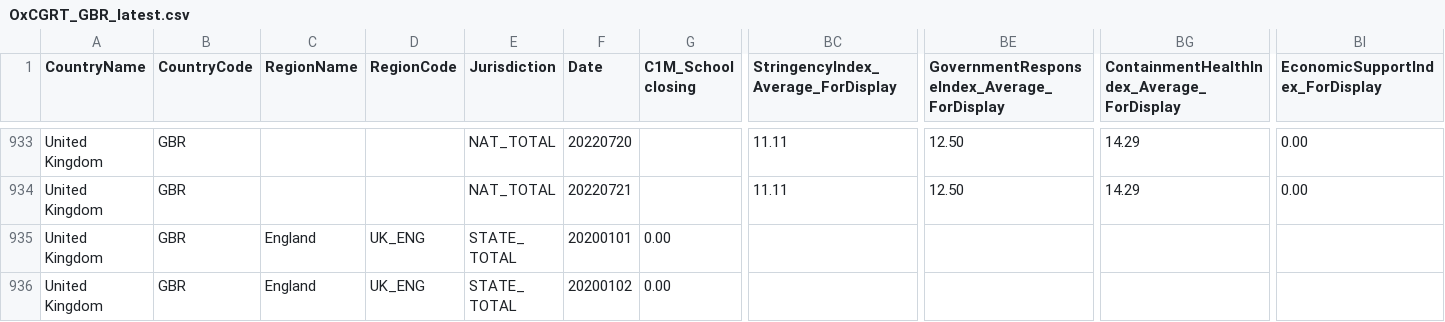
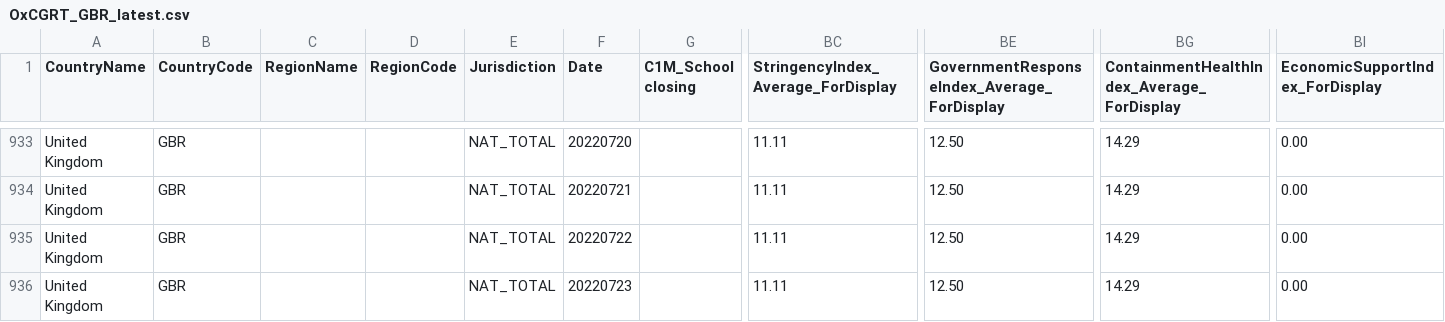
Before and after one commit to bernardoandretti/covid-policy-tracker, a CSV file: data/United Kingdom/OxCGRT_GBR_latest.csv, drawn as a sheet; only a part is shown, gaps mark what is left out; the shorter side is filled out with more unchanged rows; rows hold the shown columns only; the diff covers the shown part only; the diff names each change by its address in the sheet, - before the commit and + after, or states it on an @@ line.

```diff
--- a/data/United Kingdom/OxCGRT_GBR_latest.csv
+++ b/data/United Kingdom/OxCGRT_GBR_latest.csv
+row 935: United Kingdom | GBR |  |  | NAT_TOTAL | 20220722 |  | 11.11 | 12.50 | 14.29 | 0.00
+row 936: United Kingdom | GBR |  |  | NAT_TOTAL | 20220723 |  | 11.11 | 12.50 | 14.29 | 0.00
```
Also changed, not shown: 13 added rows and 12 edited cells elsewhere in this file, data/Australia/OxCGRT_AUS_differentiated_withnotes_2022.csv, data/Australia/OxCGRT_AUS_latest.csv, 4 other files.
